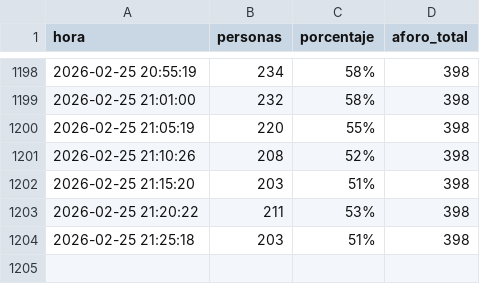
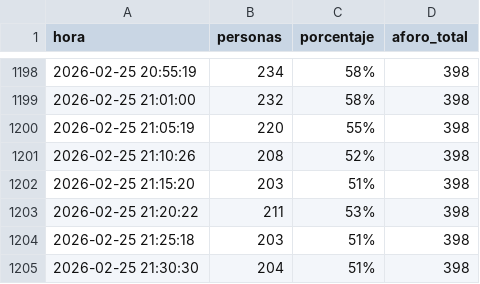
Before and after one commit to Mrosg/aforo_gym, a CSV file: aforo_dreamfit.csv, drawn as a sheet; only a part is shown, gaps mark what is left out; the diff names each change by its address in the sheet, - before the commit and + after, or states it on an @@ line.

```diff
--- a/aforo_dreamfit.csv
+++ b/aforo_dreamfit.csv
+row 1205: 2026-02-25 21:30:30 | 204 | 51% | 398
```
